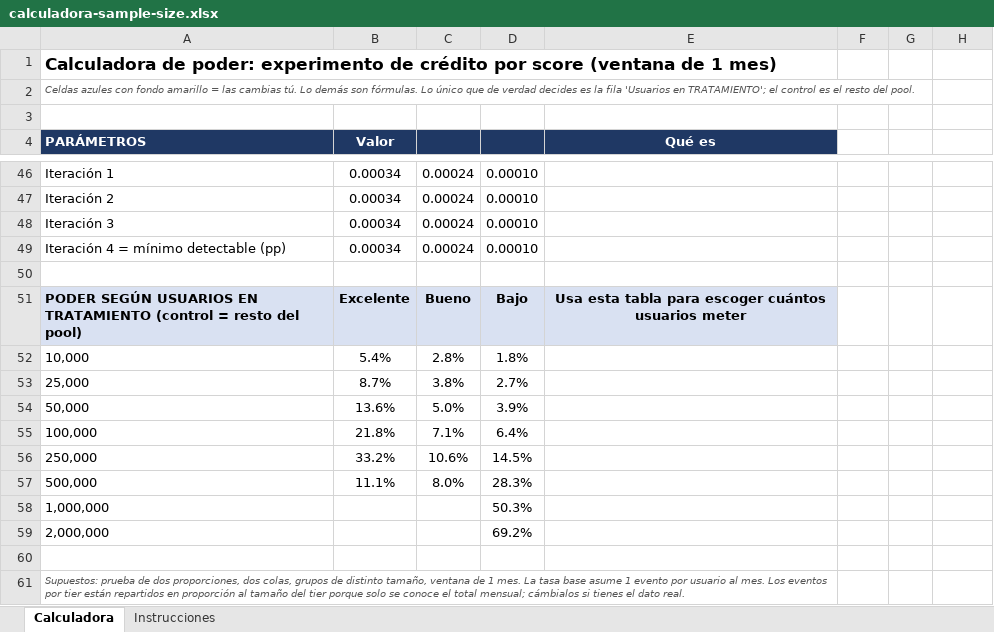
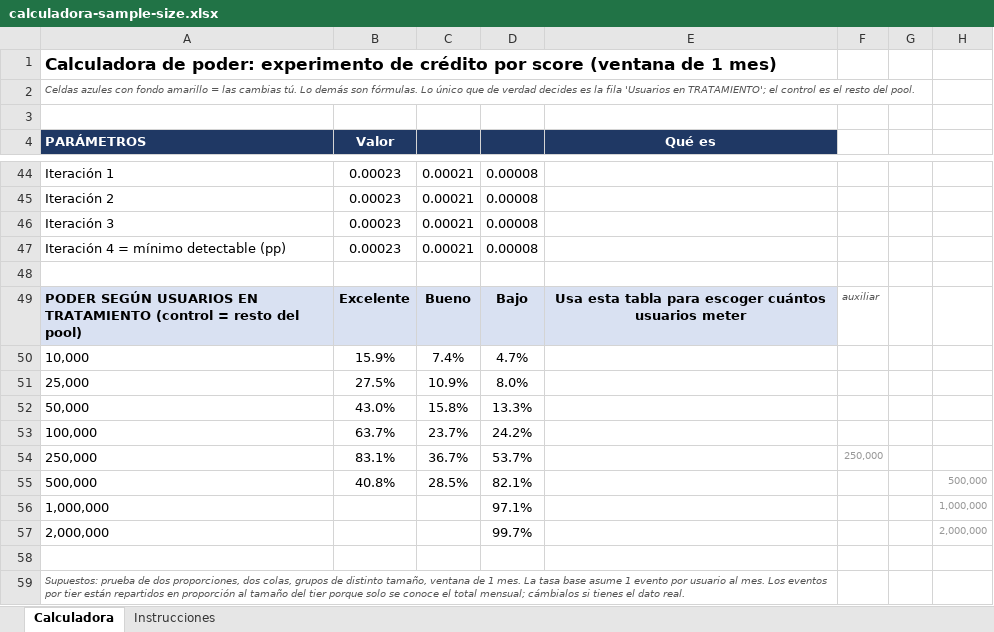
Before and after one commit to dvillasisr-lab/claude, an Excel workbook: calculadora-sample-size.xlsx, sheet Calculadora, drawn as a sheet; only a part is shown, gaps mark what is left out; values as stored, in another font and other column widths than the file's, no borders; conditional formats not drawn; addresses are those after the commit; the diff covers the shown part only; the diff names each change by its address in the sheet, - before the commit and + after, or states it on an @@ line.

```diff
--- a/calculadora-sample-size.xlsx (sheet Calculadora)
+++ b/calculadora-sample-size.xlsx (sheet Calculadora)
-B44:B47 (Valor): 0.00034
+B44:B47 (Valor): 0.00023
-C44:C47: 0.00024
+C44:C47: 0.00021
-D44:D47: 0.00010
+D44:D47: 0.00008
-F49: (empty)
+F49: auxiliar
-B50 (Valor): 5.4%
+B50 (Valor): 15.9%
-C50: 2.8%
+C50: 7.4%
-D50: 1.8%
+D50: 4.7%
-B51 (Valor): 8.7%
+B51 (Valor): 27.5%
-C51: 3.8%
+C51: 10.9%
-D51: 2.7%
+D51: 8.0%
-B52 (Valor): 13.6%
+B52 (Valor): 43.0%
-C52: 5.0%
+C52: 15.8%
-D52: 3.9%
+D52: 13.3%
-B53 (Valor): 21.8%
+B53 (Valor): 63.7%
-C53: 7.1%
+C53: 23.7%
-D53: 6.4%
+D53: 24.2%
-B54 (Valor): 33.2%
+B54 (Valor): 83.1%
-C54: 10.6%
+C54: 36.7%
-D54: 14.5%
+D54: 53.7%
-F54: (empty)
+F54: 250,000
-B55 (Valor): 11.1%
+B55 (Valor): 40.8%
-C55: 8.0%
+C55: 28.5%
-D55: 28.3%
+D55: 82.1%
-H55: (empty)
+H55: 500,000
-D56: 50.3%
+D56: 97.1%
-H56: (empty)
+H56: 1,000,000
-D57: 69.2%
+D57: 99.7%
-H57: (empty)
+H57: 2,000,000
```
Also changed, not shown: 2 added rows, 4 removed rows and 48 edited cells elsewhere in this sheet, sheet Instrucciones, formulas that keep their value.
